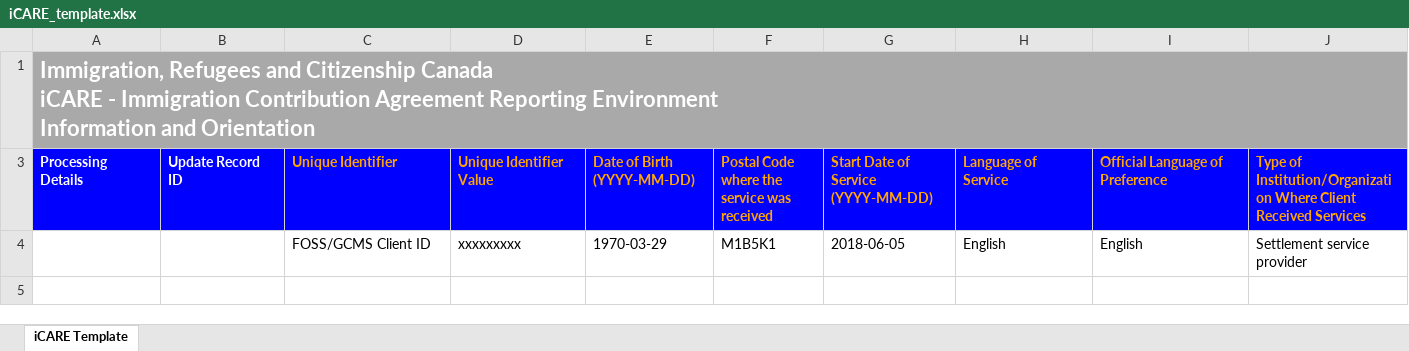
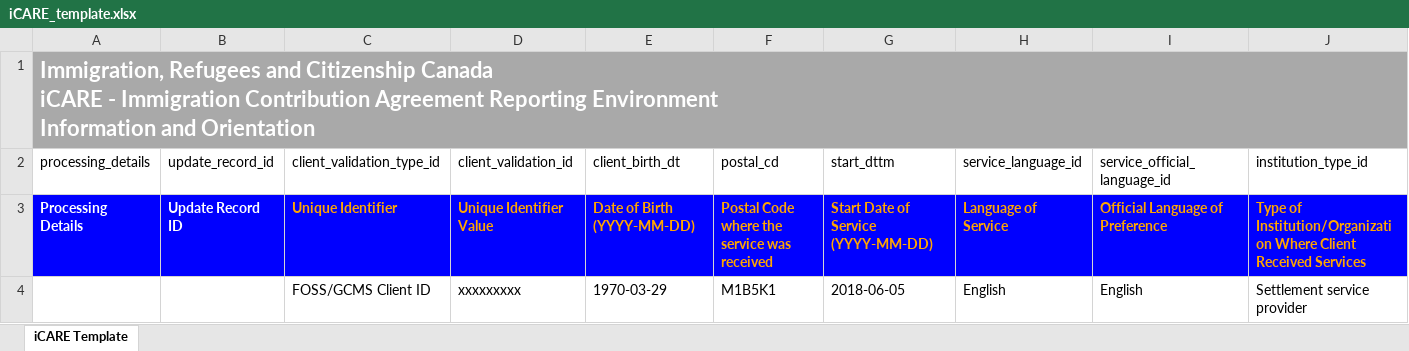
Before and after one commit to JerLai/CSCC01-Project, an Excel workbook: iCare/resources/iCARE_template.xlsx, sheet iCARE Template, drawn as a sheet; only a part is shown; values as stored, in another font and other column widths than the file's, no borders; rows hold the shown columns only; the diff names each change by its address in the sheet, - before the commit and + after, or states it on an @@ line.

```diff
--- a/iCare/resources/iCARE_template.xlsx (sheet iCARE Template)
+++ b/iCare/resources/iCARE_template.xlsx (sheet iCARE Template)
+row 2: processing_details | update_record_id | client_validation_type_id | client_validation_id | client_birth_dt | postal_cd | start_dttm | service_language_id | service_official_language_id | institution_type_id
```
Also changed, not shown: hidden cells, 5 other files.
